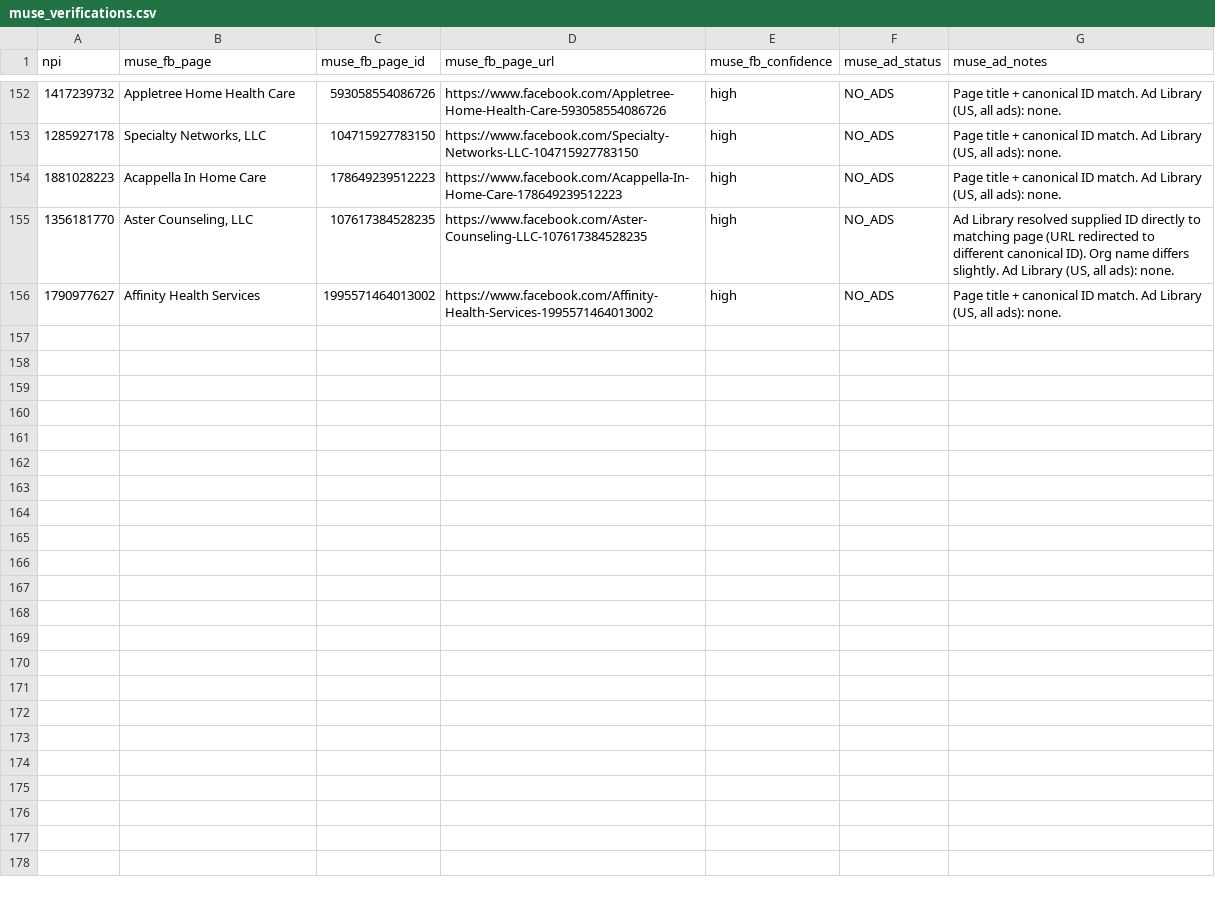
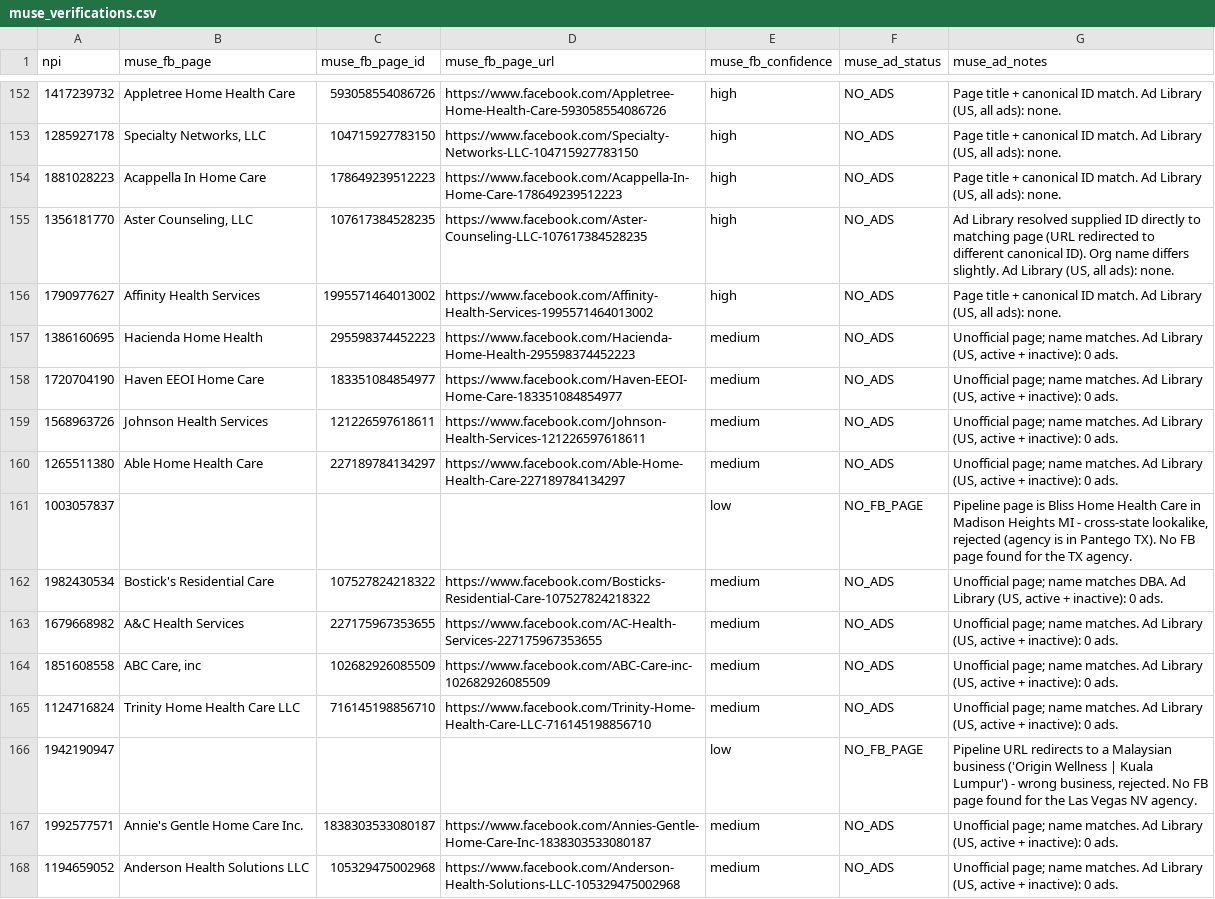
Before and after one commit to Sarojkumar9999/targeto-senior-home-care-pipeline, a CSV file: data/muse_verifications.csv, drawn as a sheet; only a part is shown, gaps mark what is left out; the diff names each change by its address in the sheet, - before the commit and + after, or states it on an @@ line.

Commit message:
wave4 batch 6/6: 12 tier-1 agencies verified (2 wrong-business pages rejected) (+12 verified, 0 dupes skipped)

```diff
--- a/data/muse_verifications.csv
+++ b/data/muse_verifications.csv
+row 157: 1386160695 | Hacienda Home Health | 295598374452223 | https://www.facebook.com/Hacienda-Home-Health-295598374452223 | medium | NO_ADS | Unofficial page; name matches. Ad Library (US, active + inactive): 0 ads.
+row 158: 1720704190 | Haven EEOI Home Care | 183351084854977 | https://www.facebook.com/Haven-EEOI-Home-Care-183351084854977 | medium | NO_ADS | Unofficial page; name matches. Ad Library (US, active + inactive): 0 ads.
+row 159: 1568963726 | Johnson Health Services | 121226597618611 | https://www.facebook.com/Johnson-Health-Services-121226597618611 | medium | NO_ADS | Unofficial page; name matches. Ad Library (US, active + inactive): 0 ads.
+row 160: 1265511380 | Able Home Health Care | 227189784134297 | https://www.facebook.com/Able-Home-Health-Care-227189784134297 | medium | NO_ADS | Unofficial page; name matches. Ad Library (US, active + inactive): 0 ads.
+row 161: 1003057837 |  |  |  | low | NO_FB_PAGE | Pipeline page is Bliss Home Health Care in Madison Heights MI - cross-state lookalike, rejected (agency is in Pantego TX). No FB page found for the TX agency.
+row 162: 1982430534 | Bostick's Residential Care | 107527824218322 | https://www.facebook.com/Bosticks-Residential-Care-107527824218322 | medium | NO_ADS | Unofficial page; name matches DBA. Ad Library (US, active + inactive): 0 ads.
+row 163: 1679668982 | A&C Health Services | 227175967353655 | https://www.facebook.com/AC-Health-Services-227175967353655 | medium | NO_ADS | Unofficial page; name matches. Ad Library (US, active + inactive): 0 ads.
+row 164: 1851608558 | ABC Care, inc | 102682926085509 | https://www.facebook.com/ABC-Care-inc-102682926085509 | medium | NO_ADS | Unofficial page; name matches. Ad Library (US, active + inactive): 0 ads.
+row 165: 1124716824 | Trinity Home Health Care LLC | 716145198856710 | https://www.facebook.com/Trinity-Home-Health-Care-LLC-716145198856710 | medium | NO_ADS | Unofficial page; name matches. Ad Library (US, active + inactive): 0 ads.
+row 166: 1942190947 |  |  |  | low | NO_FB_PAGE | Pipeline URL redirects to a Malaysian business ('Origin Wellness | Kuala Lumpur') - wrong business, rejected. No FB page found for the Las Vegas NV agency.
+row 167: 1992577571 | Annie's Gentle Home Care Inc. | 1838303533080187 | https://www.facebook.com/Annies-Gentle-Home-Care-Inc-1838303533080187 | medium | NO_ADS | Unofficial page; name matches. Ad Library (US, active + inactive): 0 ads.
+row 168: 1194659052 | Anderson Health Solutions LLC | 105329475002968 | https://www.facebook.com/Anderson-Health-Solutions-LLC-105329475002968 | medium | NO_ADS | Unofficial page; name matches. Ad Library (US, active + inactive): 0 ads.
```
